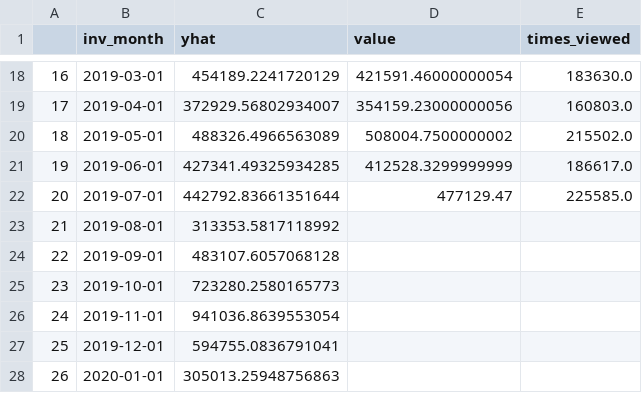
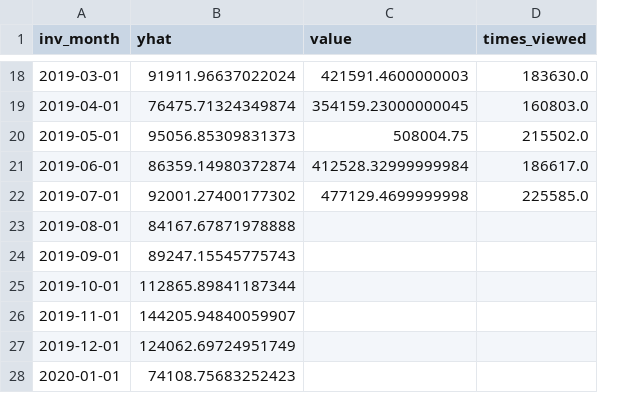
Before and after one commit to optsim/aavail-ai-capstone, a CSV file: cs-train/forecasts.csv, drawn as a sheet; only a part is shown, gaps mark what is left out; removed rows and columns are numbered as before the commit, all else as after; the diff covers the shown part only; the diff names each change by its address in the sheet, - before the commit and + after, or states it on an @@ line.

```diff
--- a/cs-train/forecasts.csv
+++ b/cs-train/forecasts.csv
-column A, rows 18-28: 16 | 17 | 18 | 19 | 20 | 21 | 22 | 23 | 24 | 25 | 26
-B18 (yhat): 454189.2241720129
+B18 (yhat): 91911.96637022024
-C18 (value): 421591.46000000054
+C18 (value): 421591.4600000003
-B19 (yhat): 372929.56802934007
+B19 (yhat): 76475.71324349874
-C19 (value): 354159.23000000056
+C19 (value): 354159.23000000045
-B20 (yhat): 488326.4966563089
+B20 (yhat): 95056.85309831373
-C20 (value): 508004.7500000002
+C20 (value): 508004.75
-B21 (yhat): 427341.49325934285
+B21 (yhat): 86359.14980372874
-C21 (value): 412528.3299999999
+C21 (value): 412528.32999999984
-B22 (yhat): 442792.83661351644
+B22 (yhat): 92001.27400177302
-C22 (value): 477129.47
+C22 (value): 477129.4699999998
-B23 (yhat): 313353.5817118992
+B23 (yhat): 84167.67871978888
-B24 (yhat): 483107.6057068128
+B24 (yhat): 89247.15545775743
-B25 (yhat): 723280.2580165773
+B25 (yhat): 112865.89841187344
-B26 (yhat): 941036.8639553054
+B26 (yhat): 144205.94840059907
-B27 (yhat): 594755.0836791041
+B27 (yhat): 124062.69724951749
-B28 (yhat): 305013.25948756863
+B28 (yhat): 74108.75683252423
```
Also changed, not shown: 31 edited cells elsewhere in this file, 17 other files.
